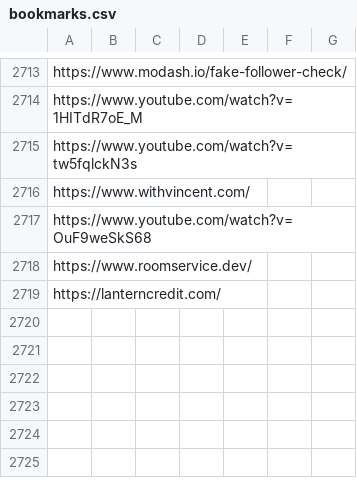
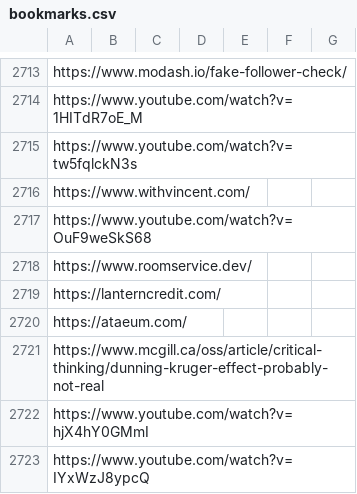
Before and after one commit to Vandivier/site-materials, a CSV file: bookmarks.csv, drawn as a sheet; only a part is shown, gaps mark what is left out; the diff names each change by its address in the sheet, - before the commit and + after, or states it on an @@ line.

Commit message:
new books

```diff
--- a/bookmarks.csv
+++ b/bookmarks.csv
+row 2720: https://ataeum.com/
+row 2721: https://www.mcgill.ca/oss/article/critical-thinking/dunning-kruger-effect-probably-not-real
+row 2722: https://www.youtube.com/watch?v=hjX4hY0GMmI
+row 2723: https://www.youtube.com/watch?v=IYxWzJ8ypcQ
```
